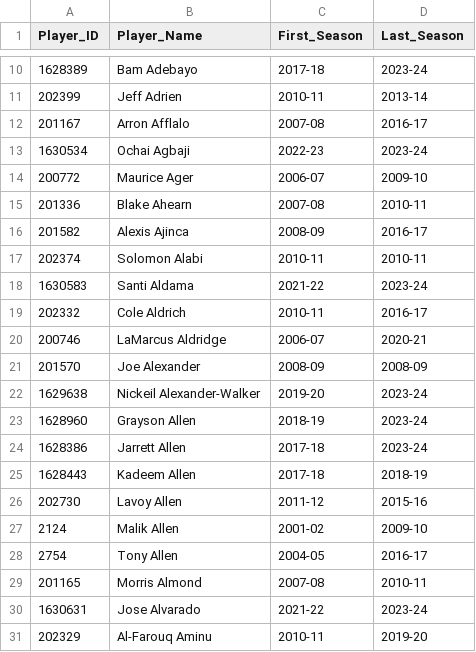
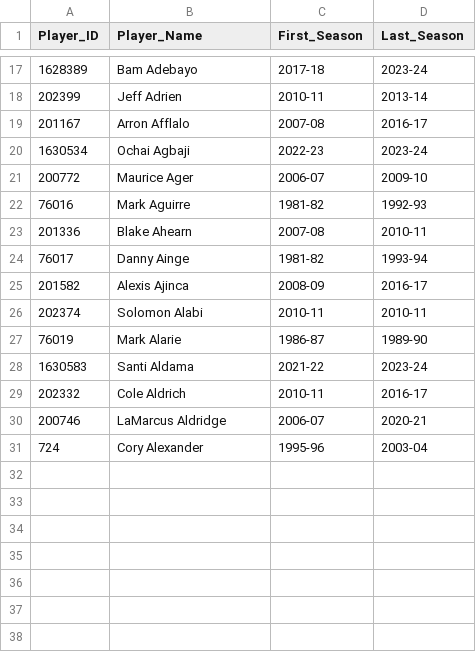
Before and after one commit to ClaudioNuncibello/progettoSocial, a CSV file: player_nba.csv, drawn as a sheet; only a part is shown, gaps mark what is left out; the diff covers the shown part only.

```diff
--- a/player_nba.csv
+++ b/player_nba.csv
@@ -14,5 +21,8 @@ Player_ID,Player_Name,First_Season,Last_Season
 200772,Maurice Ager,2006-07,2009-10
+76016,Mark Aguirre,1981-82,1992-93
 201336,Blake Ahearn,2007-08,2010-11
+76017,Danny Ainge,1981-82,1993-94
 201582,Alexis Ajinca,2008-09,2016-17
 202374,Solomon Alabi,2010-11,2010-11
+76019,Mark Alarie,1986-87,1989-90
 1630583,Santi Aldama,2021-22,2023-24
@@ -20,12 +30,2 @@ Player_ID,Player_Name,First_Season,Last_Season
 200746,LaMarcus Aldridge,2006-07,2020-21
-201570,Joe Alexander,2008-09,2008-09
-1629638,Nickeil Alexander-Walker,2019-20,2023-24
-1628960,Grayson Allen,2018-19,2023-24
-1628386,Jarrett Allen,2017-18,2023-24
-1628443,Kadeem Allen,2017-18,2018-19
-202730,Lavoy Allen,2011-12,2015-16
-2124,Malik Allen,2001-02,2009-10
-2754,Tony Allen,2004-05,2016-17
-201165,Morris Almond,2007-08,2010-11
-1630631,Jose Alvarado,2021-22,2023-24
-202329,Al-Farouq Aminu,2010-11,2019-20
+724,Cory Alexander,1995-96,2003-04
```
Also changed, not shown: 7 added rows elsewhere in this file, nba_stats.csv, nba_train.csv, 3 other files.
